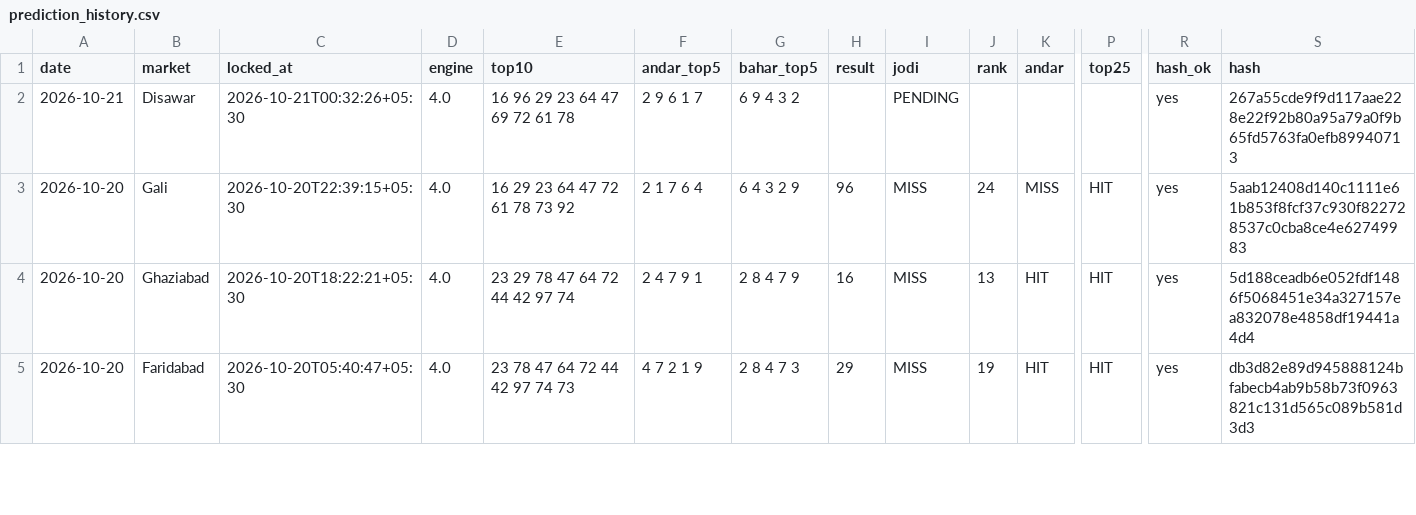
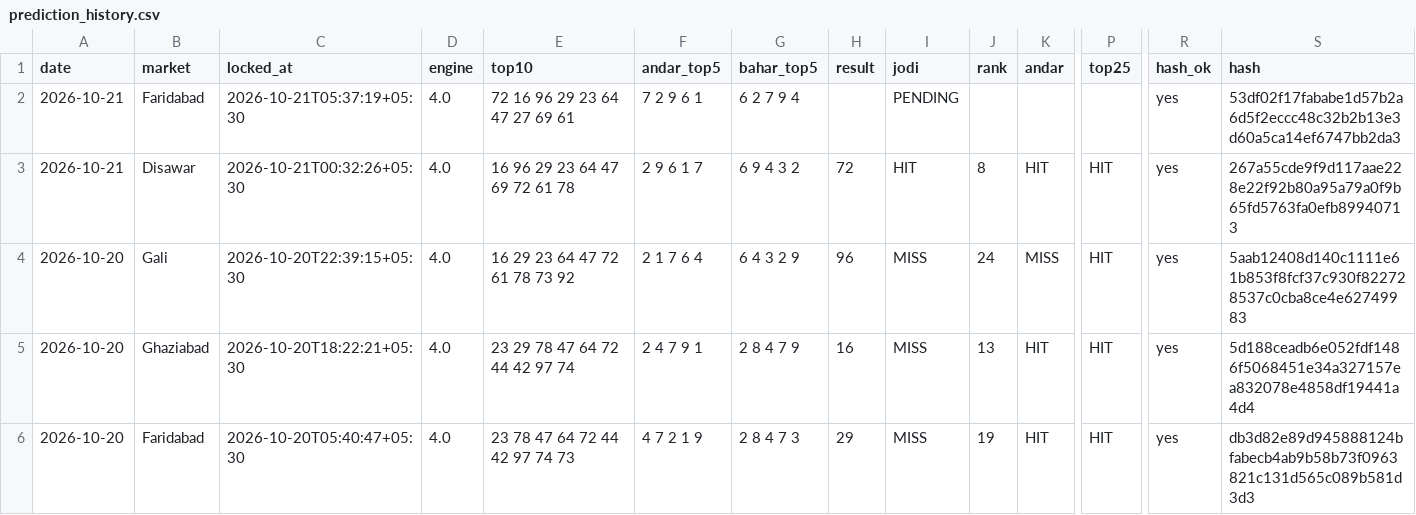
Before and after one commit to vaibhavkumar-WPDEV/predict-satta, a CSV file: data/prediction_history.csv, drawn as a sheet; only a part is shown, gaps mark what is left out; rows hold the shown columns only; the diff names each change by its address in the sheet, - before the commit and + after, or states it on an @@ line.

```diff
--- a/data/prediction_history.csv
+++ b/data/prediction_history.csv
-B2 (market): Disawar
+B2 (market): Faridabad
-C2 (locked_at): 2026-10-21T00:32:26+05:30
+C2 (locked_at): 2026-10-21T05:37:19+05:30
-E2 (top10): 16 96 29 23 64 47 69 72 61 78
+E2 (top10): 72 16 96 29 23 64 47 27 69 61
-F2 (andar_top5): 2 9 6 1 7
+F2 (andar_top5): 7 2 9 6 1
-G2 (bahar_top5): 6 9 4 3 2
+G2 (bahar_top5): 6 2 7 9 4
-S2 (hash): 267a55cde9f9d117aae228e22f92b80a95a79a0f9b65fd5763fa0efb89940713
+S2 (hash): 53df02f17fababe1d57b2a6d5f2eccc48c32b2b13e3d60a5ca14ef6747bb2da3
+row 3: 2026-10-21 | Disawar | 2026-10-21T00:32:26+05:30 | 4.0 | 16 96 29 23 64 47 69 72 61 78 | 2 9 6 1 7 | 6 9 4 3 2 | 72 | HIT | 8 | HIT | HIT | yes | 267a55cde9f9d117aae228e22f92b80a95a79a0f9b65fd5763fa0efb89940713
```
Also changed, not shown: data/engine5/prediction_history.csv, data/pattern/prediction_history.csv, 8 other files.
